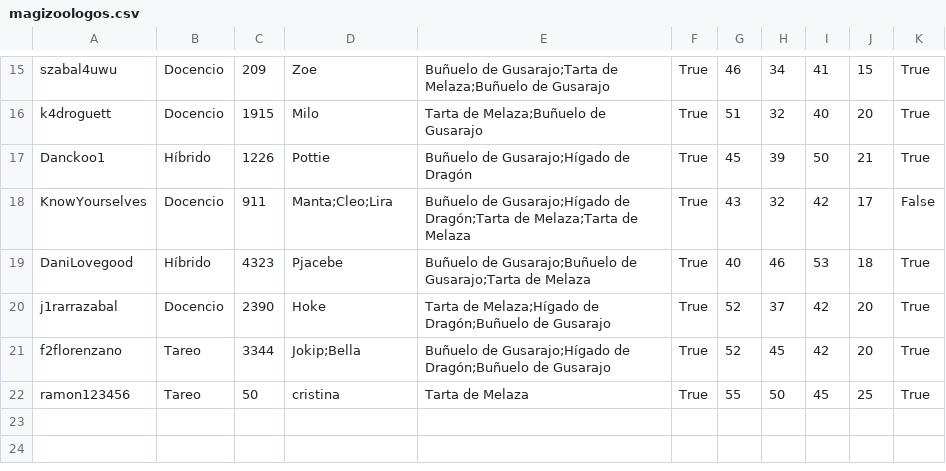
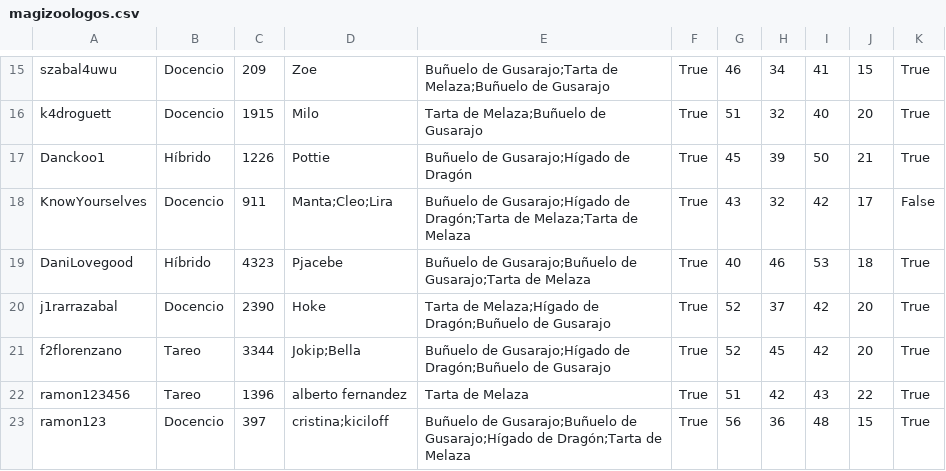
Before and after one commit to rieg-ec/IIC-2233, a CSV file: Tareas/T01/magizoologos.csv, drawn as a sheet; only a part is shown, gaps mark what is left out.

Commit message:
menu dcc listo, a pasar_al_dia_siguiente() le faltan algunos detalles que agregare cuando termine las funciones de las clases dccriaturas y magizoologo faltantes

```diff
--- a/Tareas/T01/magizoologos.csv
+++ b/Tareas/T01/magizoologos.csv
@@ -21,2 +21,3 @@ j1rarrazabal,Docencio,2390,Hoke,Tarta de Melaza;Hígado de Dragón;Buñuelo de G
 f2florenzano,Tareo,3344,Jokip;Bella,Buñuelo de Gusarajo;Hígado de Dragón;Buñuelo de Gusarajo,True,52,45,42,20,True
-ramon123456,Tareo,50,cristina,Tarta de Melaza,True,55,50,45,25,True
+ramon123456,Tareo,1396,alberto fernandez,Tarta de Melaza,True,51,42,43,22,True
+ramon123,Docencio,397,cristina;kiciloff,Buñuelo de Gusarajo;Buñuelo de Gusarajo;Hígado de Dragón;Tarta de Melaza,True,56,36,48,15,True
```
Also changed, not shown: Tareas/T01/criaturas.csv, 6 other files.
